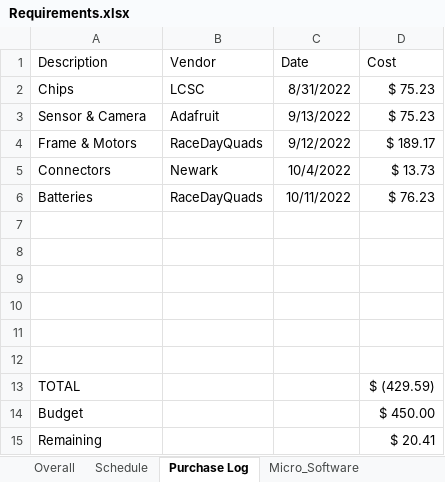
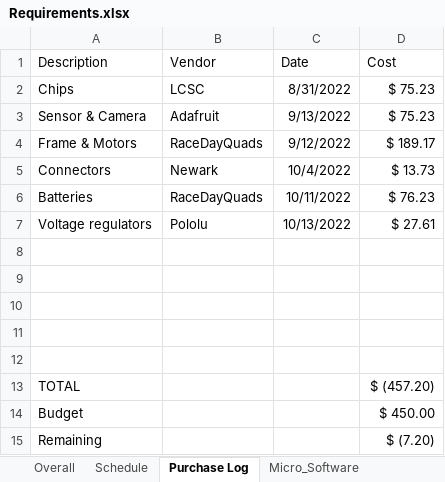
Before and after one commit to michaellangford99/ECE47700, an Excel workbook: docs/Requirements.xlsx, sheet Purchase Log, drawn as a sheet; values as stored, in another font and other column widths than the file's, no borders; removed rows and columns are numbered as before the commit, all else as after; the diff names each change by its address in the sheet, - before the commit and + after, or states it on an @@ line.

```diff
--- a/docs/Requirements.xlsx (sheet Purchase Log)
+++ b/docs/Requirements.xlsx (sheet Purchase Log)
+row 7: Voltage regulators | Pololu | 10/13/2022 | $ 27.61
-row 12: (empty)
-D13 (Cost): $ (429.59)
+D13 (Cost): $ (457.20)
-D15 (Cost): $ 20.41
+D15 (Cost): $ (7.20)
```
Also changed, not shown: sheet Schedule, sheet TODOs, sheet Weight-Power-Size Constraints, sheet BOM, docs/proposal documents/Bill of Materials.xlsx, 3 other files.
